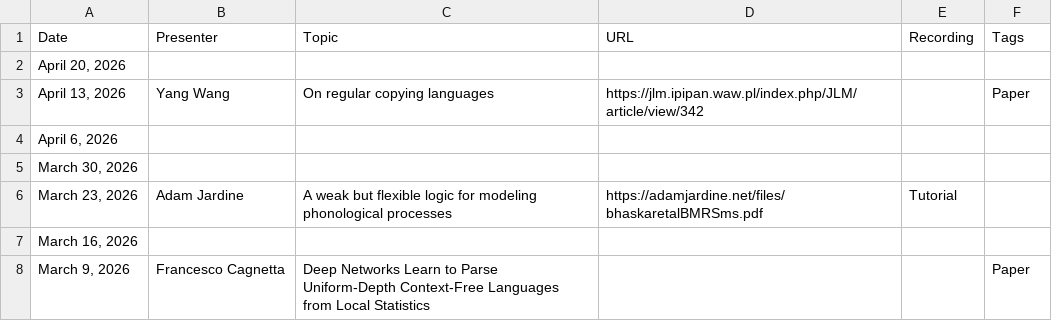
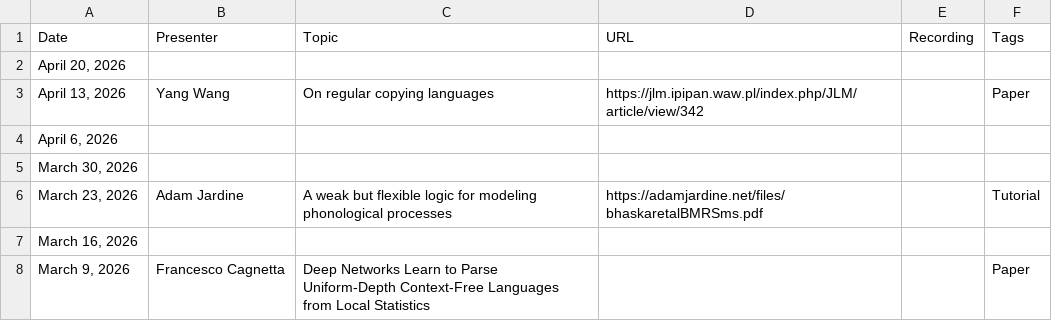
Before and after one commit to flannseminars/flannseminars.github.io, a CSV file: data/schedule.csv, drawn as a sheet; only a part is shown.

Commit message:
fixed bug

```diff
--- a/data/schedule.csv
+++ b/data/schedule.csv
@@ -5,3 +5,3 @@ Date,Presenter,Topic,URL,Recording,Tags
 "March 30, 2026","","","","",""
-"March 23, 2026","Adam Jardine","A weak but flexible logic for modeling phonological processes","https://adamjardine.net/files/bhaskaretalBMRSms.pdf","Tutorial"
+"March 23, 2026","Adam Jardine","A weak but flexible logic for modeling phonological processes","https://adamjardine.net/files/bhaskaretalBMRSms.pdf","","Tutorial"
 "March 16, 2026","","","","",""
```
